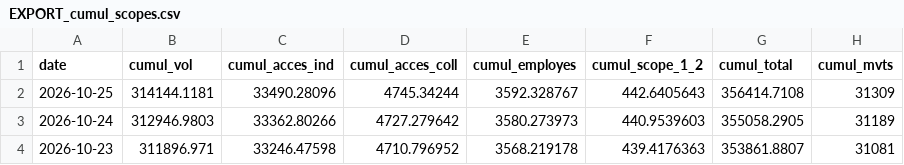
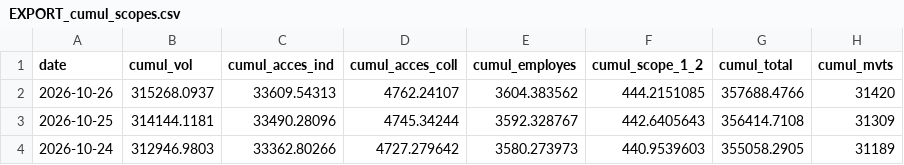
Before and after one commit to emissionscarbonebva-maker/bva-ges, a CSV file: data/EXPORT_cumul_scopes.csv, drawn as a sheet; only a part is shown; the shorter side is filled out with more unchanged rows.

```diff
--- a/data/EXPORT_cumul_scopes.csv
+++ b/data/EXPORT_cumul_scopes.csv
@@ -1,2 +1,3 @@
 date,cumul_vol,cumul_acces_ind,cumul_acces_coll,cumul_employes,cumul_scope_1_2,cumul_total,cumul_mvts
+2026-10-26,315268.0937,33609.54313,4762.24107,3604.383562,444.2151085,357688.4766,31420
 2026-10-25,314144.1181,33490.28096,4745.34244,3592.328767,442.6405643,356414.7108,31309
```
Also changed, not shown: data/EXPORT_daily_airlines.csv, data/EXPORT_daily_scopes.csv, 5 other files.
